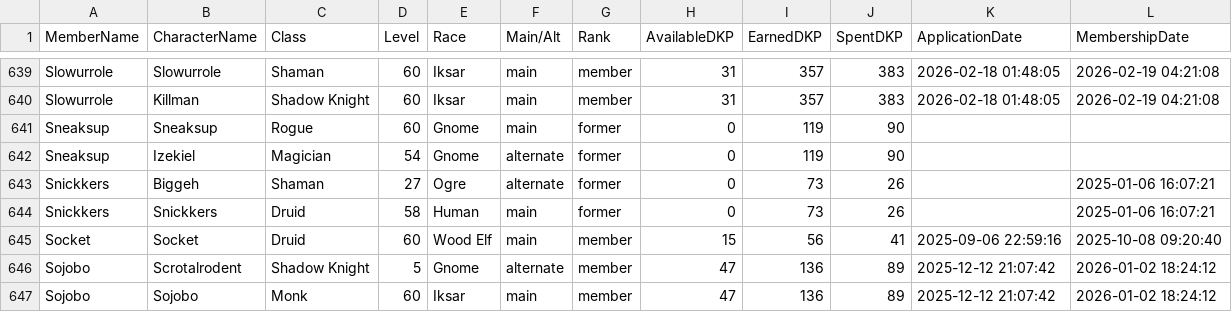
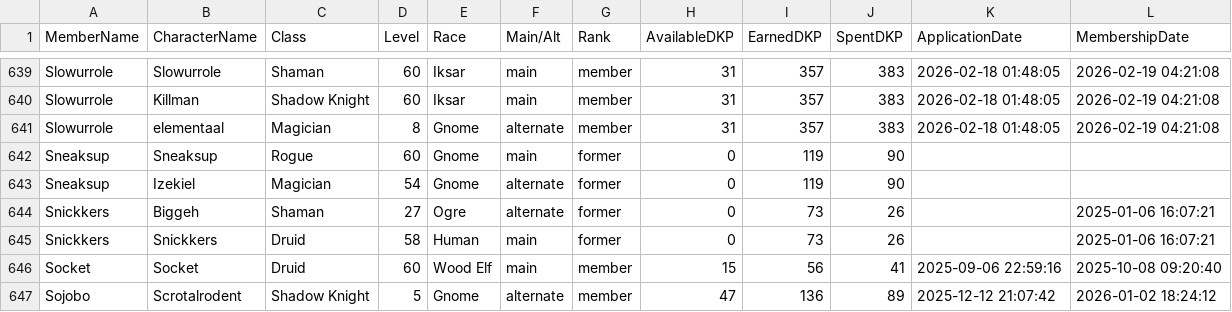
Before and after one commit to Larcen22/Axiom-DKP2, a CSV file: roster-export.csv, drawn as a sheet; only a part is shown, gaps mark what is left out; the shorter side is filled out with more unchanged rows.

Commit message:
Auto data sync: roster-export.csv, users.json (2026-08-23 19:16 UTC)

```diff
--- a/roster-export.csv
+++ b/roster-export.csv
@@ -640,2 +640,3 @@ Slowurrole,Slowurrole,Shaman,60,Iksar,main,member,31,357,383,2026-02-18 01:48:05
 Slowurrole,Killman,Shadow Knight,60,Iksar,main,member,31,357,383,2026-02-18 01:48:05,2026-02-19 04:21:08
+Slowurrole,elementaal,Magician,8,Gnome,alternate,member,31,357,383,2026-02-18 01:48:05,2026-02-19 04:21:08
 Sneaksup,Sneaksup,Rogue,60,Gnome,main,former,0,119,90,,
```
Also changed, not shown: 1 other file.
